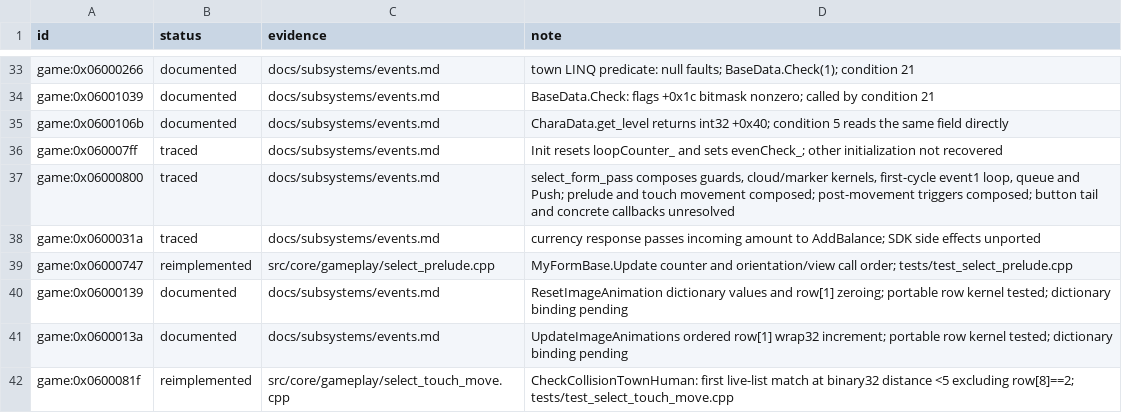
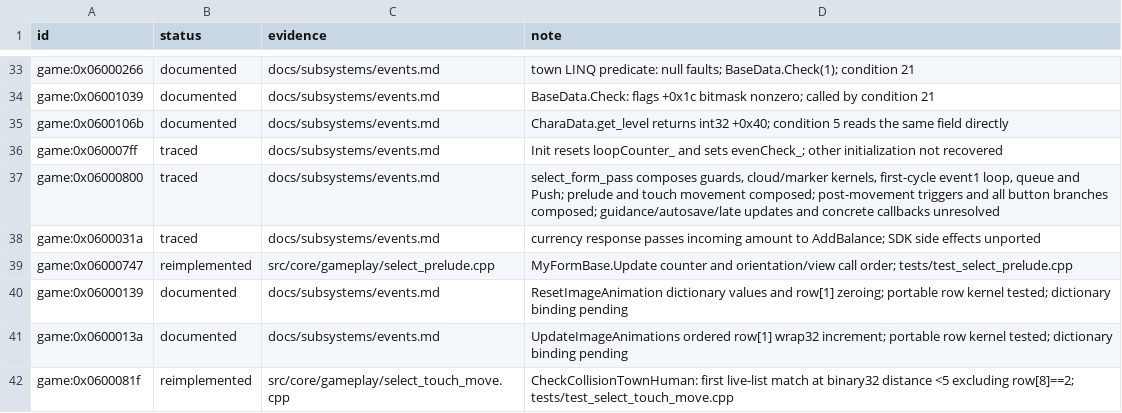
Before and after one commit to Tim-campy/magicians-saga-port, a TSV file: re/status/events.tsv, drawn as a sheet; only a part is shown, gaps mark what is left out.

Commit message:
port(ui): compose area obstacle and resident button actions

```diff
--- a/re/status/events.tsv
+++ b/re/status/events.tsv
@@ -36,3 +36,3 @@ game:0x0600106b	documented	docs/subsystems/events.md	CharaData.get_level returns
 game:0x060007ff	traced	docs/subsystems/events.md	Init resets loopCounter_ and sets evenCheck_; other initialization not recovered
-game:0x06000800	traced	docs/subsystems/events.md	select_form_pass composes guards, cloud/marker kernels, first-cycle event1 loop, queue and Push; prelude and touch movement composed; post-movement triggers composed; button tail and concrete callbacks unresolved
+game:0x06000800	traced	docs/subsystems/events.md	select_form_pass composes guards, cloud/marker kernels, first-cycle event1 loop, queue and Push; prelude and touch movement composed; post-movement triggers and all button branches composed; guidance/autosave/late updates and concrete callbacks unresolved
 game:0x0600031a	traced	docs/subsystems/events.md	currency response passes incoming amount to AddBalance; SDK side effects unported
```
Also changed, not shown: 7 other files.
